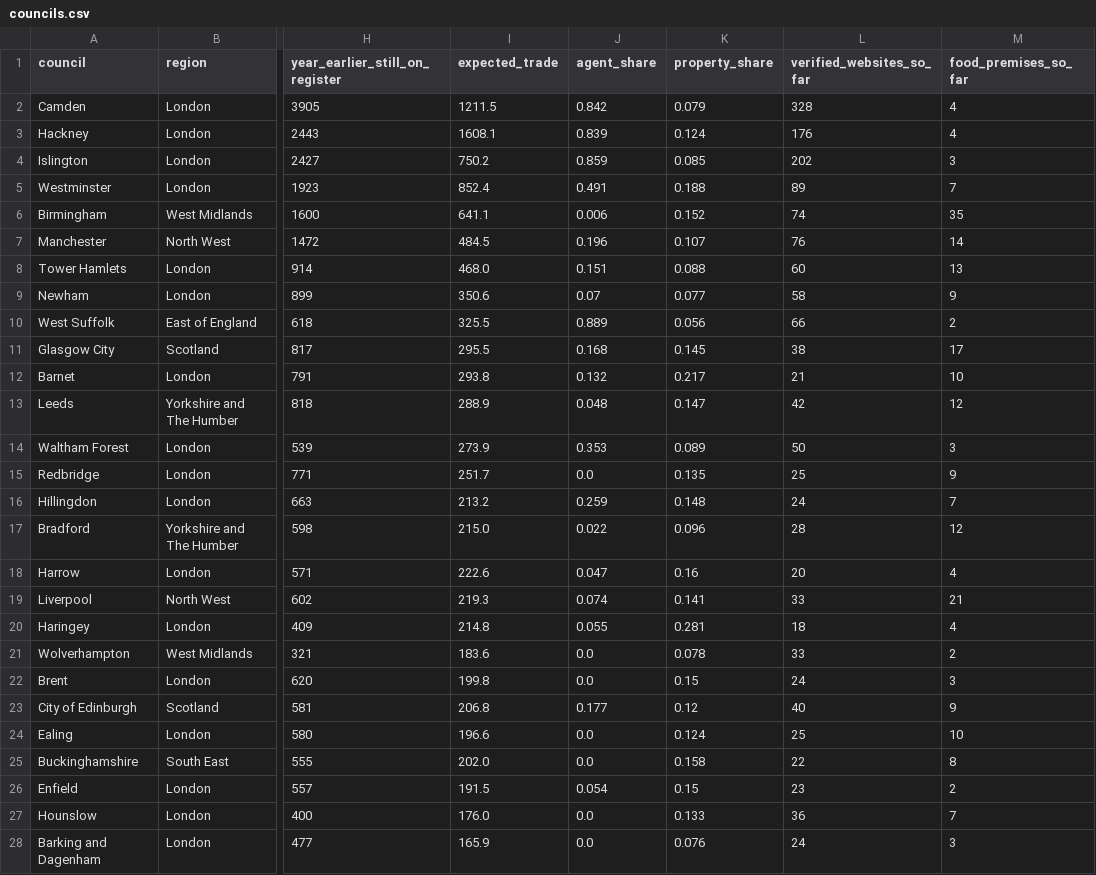
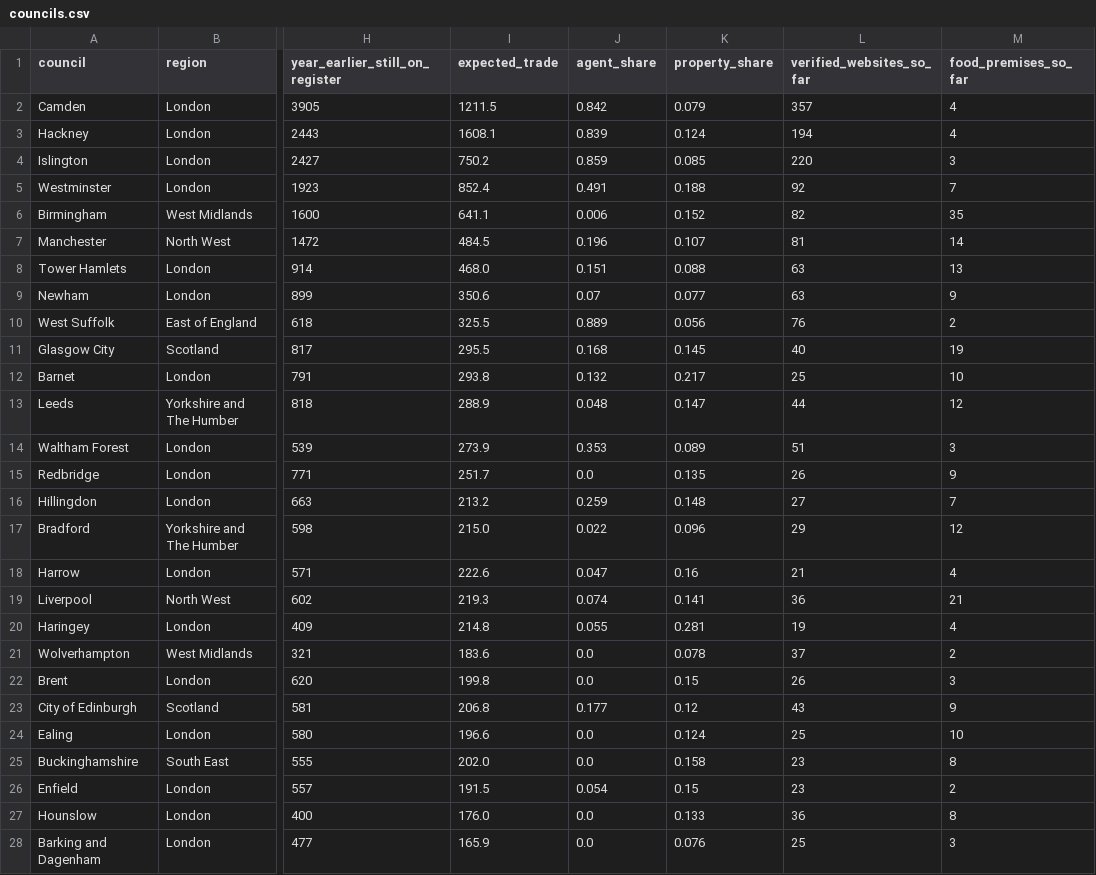
Before and after one commit to Mval1984/salenovo-open-data, a CSV file: index/2026-10/councils.csv, drawn as a sheet; only a part is shown, gaps mark what is left out; the diff covers the shown part only; the diff names each change by its address in the sheet, - before the commit and + after, or states it on an @@ line.

Commit message:
Data as published on salenovo.com, 3 November 2026

```diff
--- a/index/2026-10/councils.csv
+++ b/index/2026-10/councils.csv
-L2 (verified_websites_so_far): 328
+L2 (verified_websites_so_far): 357
-L3 (verified_websites_so_far): 176
+L3 (verified_websites_so_far): 194
-L4 (verified_websites_so_far): 202
+L4 (verified_websites_so_far): 220
-L5 (verified_websites_so_far): 89
+L5 (verified_websites_so_far): 92
-L6 (verified_websites_so_far): 74
+L6 (verified_websites_so_far): 82
-L7 (verified_websites_so_far): 76
+L7 (verified_websites_so_far): 81
-L8 (verified_websites_so_far): 60
+L8 (verified_websites_so_far): 63
-L9 (verified_websites_so_far): 58
+L9 (verified_websites_so_far): 63
-L10 (verified_websites_so_far): 66
+L10 (verified_websites_so_far): 76
-L11 (verified_websites_so_far): 38
+L11 (verified_websites_so_far): 40
-M11 (food_premises_so_far): 17
+M11 (food_premises_so_far): 19
-L12 (verified_websites_so_far): 21
+L12 (verified_websites_so_far): 25
-L13 (verified_websites_so_far): 42
+L13 (verified_websites_so_far): 44
-L14 (verified_websites_so_far): 50
+L14 (verified_websites_so_far): 51
-L15 (verified_websites_so_far): 25
+L15 (verified_websites_so_far): 26
-L16 (verified_websites_so_far): 24
+L16 (verified_websites_so_far): 27
-L17 (verified_websites_so_far): 28
+L17 (verified_websites_so_far): 29
-L18 (verified_websites_so_far): 20
+L18 (verified_websites_so_far): 21
-L19 (verified_websites_so_far): 33
+L19 (verified_websites_so_far): 36
-L20 (verified_websites_so_far): 18
+L20 (verified_websites_so_far): 19
-L21 (verified_websites_so_far): 33
+L21 (verified_websites_so_far): 37
-L22 (verified_websites_so_far): 24
+L22 (verified_websites_so_far): 26
-L23 (verified_websites_so_far): 40
+L23 (verified_websites_so_far): 43
-L25 (verified_websites_so_far): 22
+L25 (verified_websites_so_far): 23
-M27 (food_premises_so_far): 7
+M27 (food_premises_so_far): 8
-L28 (verified_websites_so_far): 24
+L28 (verified_websites_so_far): 25
```
Also changed, not shown: 105 edited cells elsewhere in this file, index/2026-06/councils.csv, index/2026-06/regions.csv, 7 other files.
